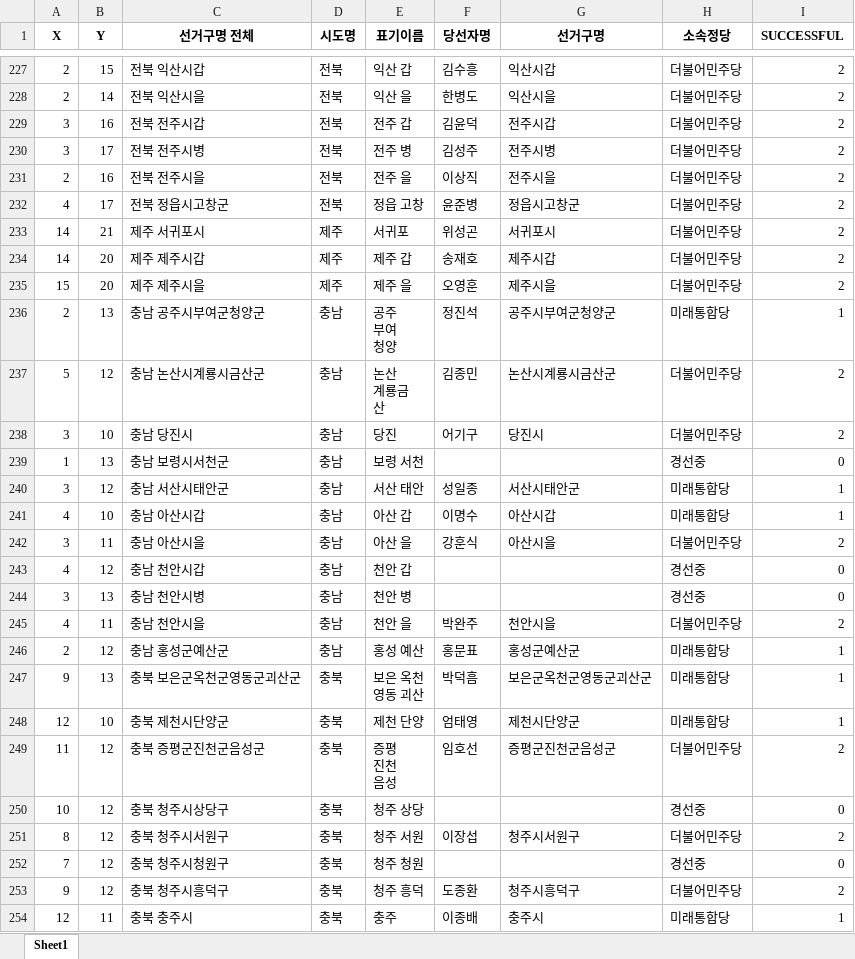
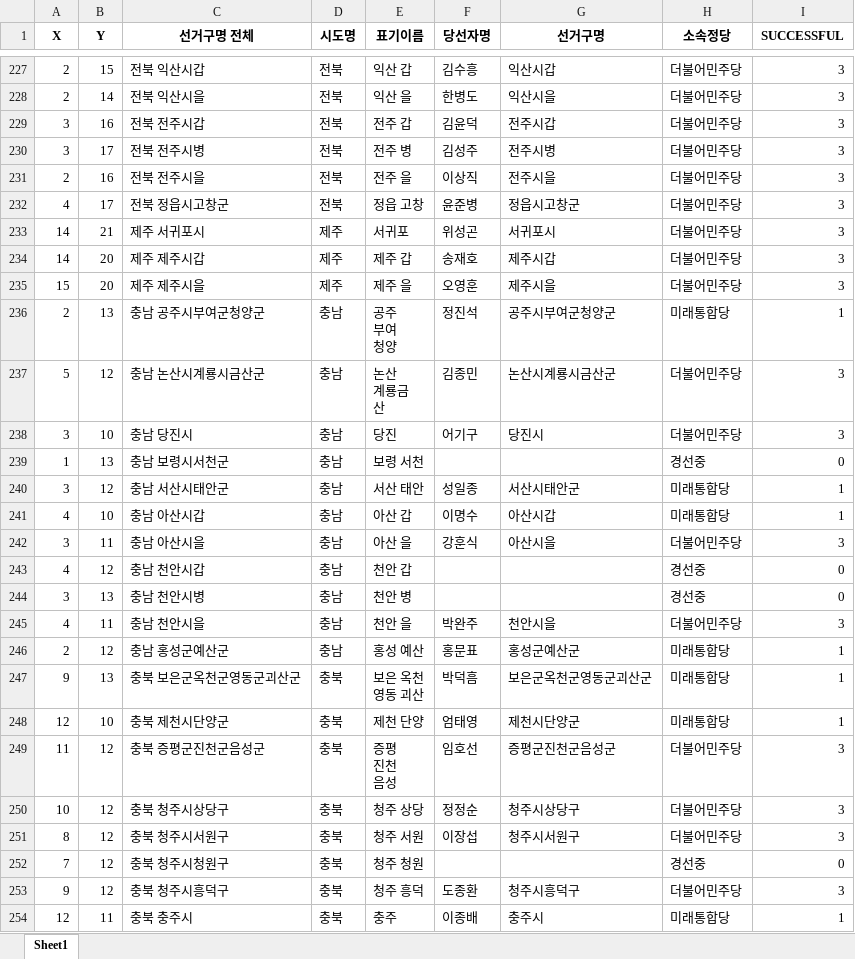
Before and after one commit to BAEM1N/korea-election-analysis, an Excel workbook: data/korea_map_21th_election_type_b_result.xlsx, sheet Sheet1, drawn as a sheet; only a part is shown, gaps mark what is left out; values as stored, in another font and other column widths than the file's, no borders; the diff covers the shown part only; the diff names each change by its address in the sheet, - before the commit and + after, or states it on an @@ line.

```diff
--- a/data/korea_map_21th_election_type_b_result.xlsx (sheet Sheet1)
+++ b/data/korea_map_21th_election_type_b_result.xlsx (sheet Sheet1)
-I227:I235 (SUCCESSFUL): 2
+I227:I235 (SUCCESSFUL): 3
-I237:I238 (SUCCESSFUL): 2
+I237:I238 (SUCCESSFUL): 3
-I242 (SUCCESSFUL): 2
+I242 (SUCCESSFUL): 3
-I245 (SUCCESSFUL): 2
+I245 (SUCCESSFUL): 3
-I249 (SUCCESSFUL): 2
+I249 (SUCCESSFUL): 3
-F250 (당선자명): (empty)
+F250 (당선자명): 정정순
-G250 (선거구명): (empty)
+G250 (선거구명): 청주시상당구
-H250 (소속정당): 경선중
+H250 (소속정당): 더불어민주당
-I250 (SUCCESSFUL): 0
+I250 (SUCCESSFUL): 3
-I251 (SUCCESSFUL): 2
+I251 (SUCCESSFUL): 3
-I253 (SUCCESSFUL): 2
+I253 (SUCCESSFUL): 3
```
Also changed, not shown: 112 edited cells elsewhere in this sheet, 5 other files.
